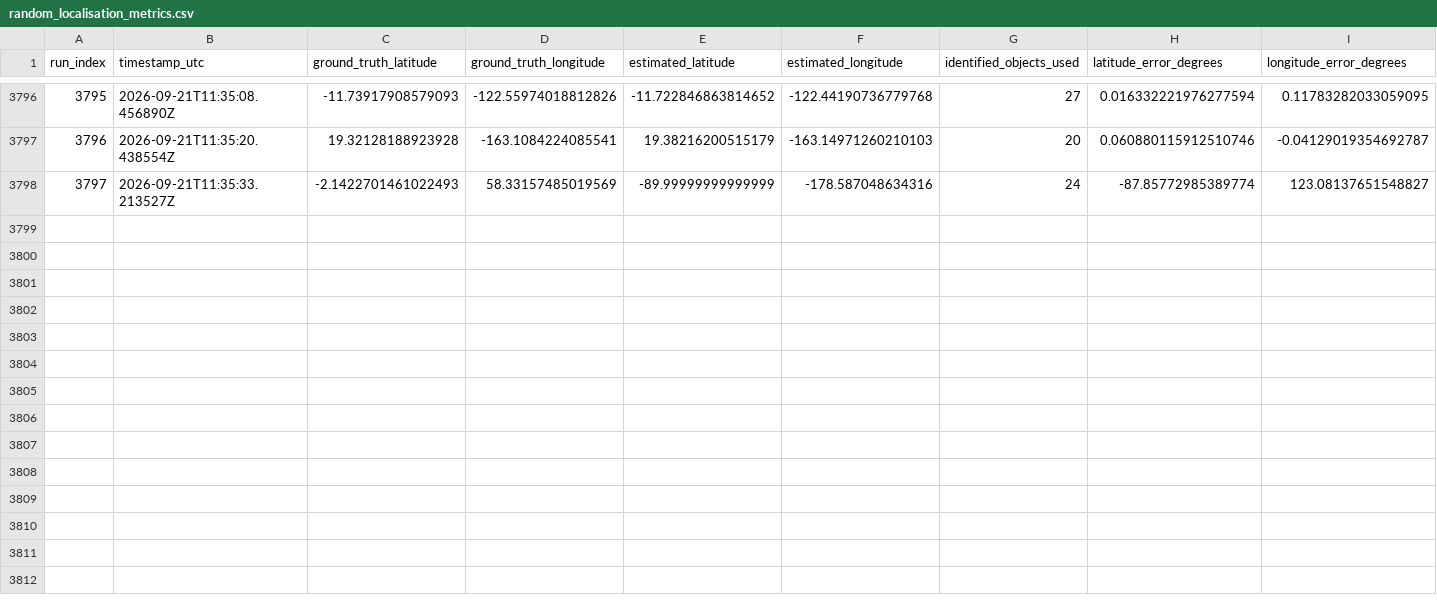
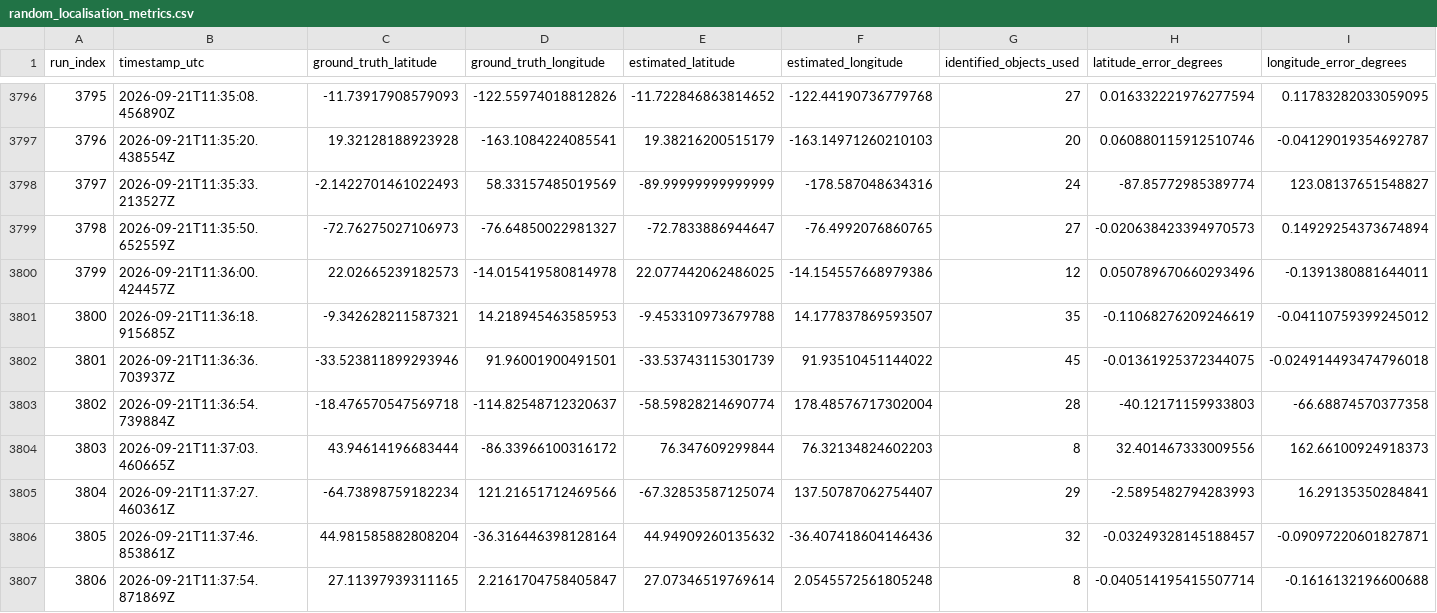
Before and after one commit to Iranaphor/celestial_localisation_docker, a CSV file: celestial_localisation/debug_output/random_localisation_metrics.csv, drawn as a sheet; only a part is shown, gaps mark what is left out; rows hold the shown columns only; the diff names each change by its address in the sheet, - before the commit and + after, or states it on an @@ line.

```diff
--- a/celestial_localisation/debug_output/random_localisation_metrics.csv
+++ b/celestial_localisation/debug_output/random_localisation_metrics.csv
+row 3799: 3798 | 2026-09-21T11:35:50.652559Z | -72.76275027106973 | -76.64850022981327 | -72.7833886944647 | -76.4992076860765 | 27 | -0.020638423394970573 | 0.14929254373674894
+row 3800: 3799 | 2026-09-21T11:36:00.424457Z | 22.02665239182573 | -14.015419580814978 | 22.077442062486025 | -14.154557668979386 | 12 | 0.050789670660293496 | -0.1391380881644011
+row 3801: 3800 | 2026-09-21T11:36:18.915685Z | -9.342628211587321 | 14.218945463585953 | -9.453310973679788 | 14.177837869593507 | 35 | -0.11068276209246619 | -0.04110759399245012
+row 3802: 3801 | 2026-09-21T11:36:36.703937Z | -33.523811899293946 | 91.96001900491501 | -33.53743115301739 | 91.93510451144022 | 45 | -0.01361925372344075 | -0.024914493474796018
+row 3803: 3802 | 2026-09-21T11:36:54.739884Z | -18.476570547569718 | -114.82548712320637 | -58.59828214690774 | 178.48576717302004 | 28 | -40.12171159933803 | -66.68874570377358
+row 3804: 3803 | 2026-09-21T11:37:03.460665Z | 43.94614196683444 | -86.33966100316172 | 76.347609299844 | 76.32134824602203 | 8 | 32.401467333009556 | 162.66100924918373
+row 3805: 3804 | 2026-09-21T11:37:27.460361Z | -64.73898759182234 | 121.21651712469566 | -67.32853587125074 | 137.50787062754407 | 29 | -2.5895482794283993 | 16.29135350284841
+row 3806: 3805 | 2026-09-21T11:37:46.853861Z | 44.981585882808204 | -36.316446398128164 | 44.94909260135632 | -36.407418604146436 | 32 | -0.03249328145188457 | -0.09097220601827871
+row 3807: 3806 | 2026-09-21T11:37:54.871869Z | 27.11397939311165 | 2.2161704758405847 | 27.07346519769614 | 2.0545572561805248 | 8 | -0.040514195415507714 | -0.1616132196600688
```
Also changed, not shown: 5 other files.
